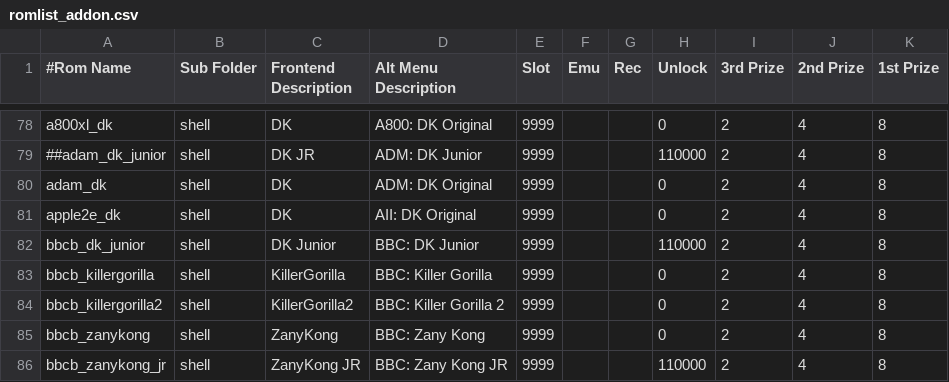
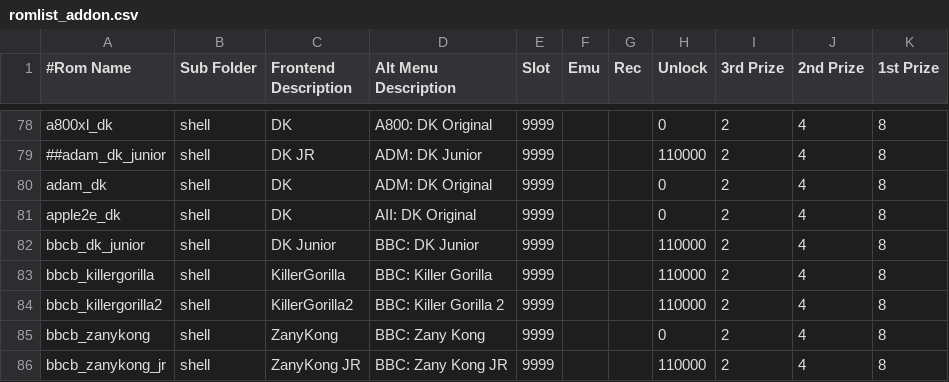
Before and after one commit to 10yard/dkafe, a CSV file: romlist_addon.csv, drawn as a sheet; only a part is shown, gaps mark what is left out.

```diff
--- a/romlist_addon.csv
+++ b/romlist_addon.csv
@@ -82,4 +82,4 @@ apple2e_dk,shell,DK,AII: DK Original,9999,,,0,2,4,8
 bbcb_dk_junior,shell,DK Junior,BBC: DK Junior,9999,,,110000,2,4,8
-bbcb_killergorilla,shell,KillerGorilla,BBC: Killer Gorilla,9999,,,0,2,4,8
-bbcb_killergorilla2,shell,KillerGorilla2,BBC: Killer Gorilla 2,9999,,,0,2,4,8
+bbcb_killergorilla,shell,KillerGorilla,BBC: Killer Gorilla,9999,,,110000,2,4,8
+bbcb_killergorilla2,shell,KillerGorilla2,BBC: Killer Gorilla 2,9999,,,110000,2,4,8
 bbcb_zanykong,shell,ZanyKong,BBC: Zany Kong,9999,,,0,2,4,8
```
Also changed, not shown: 3 other files.
